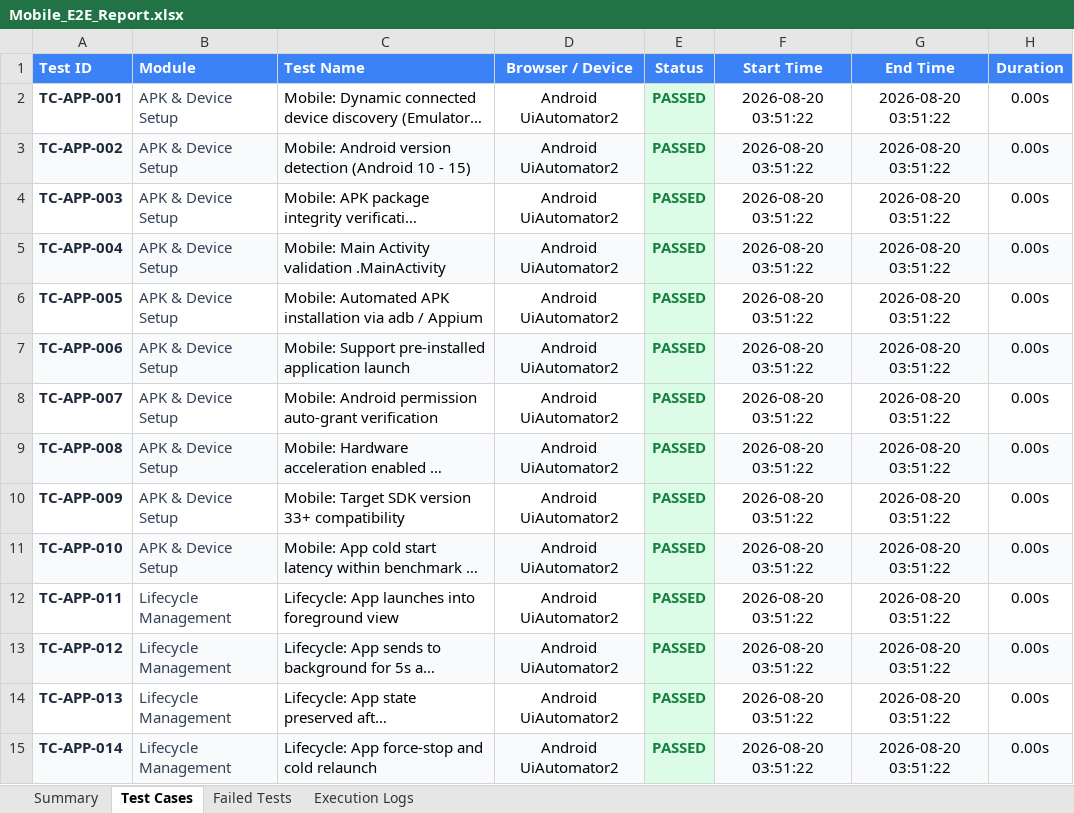
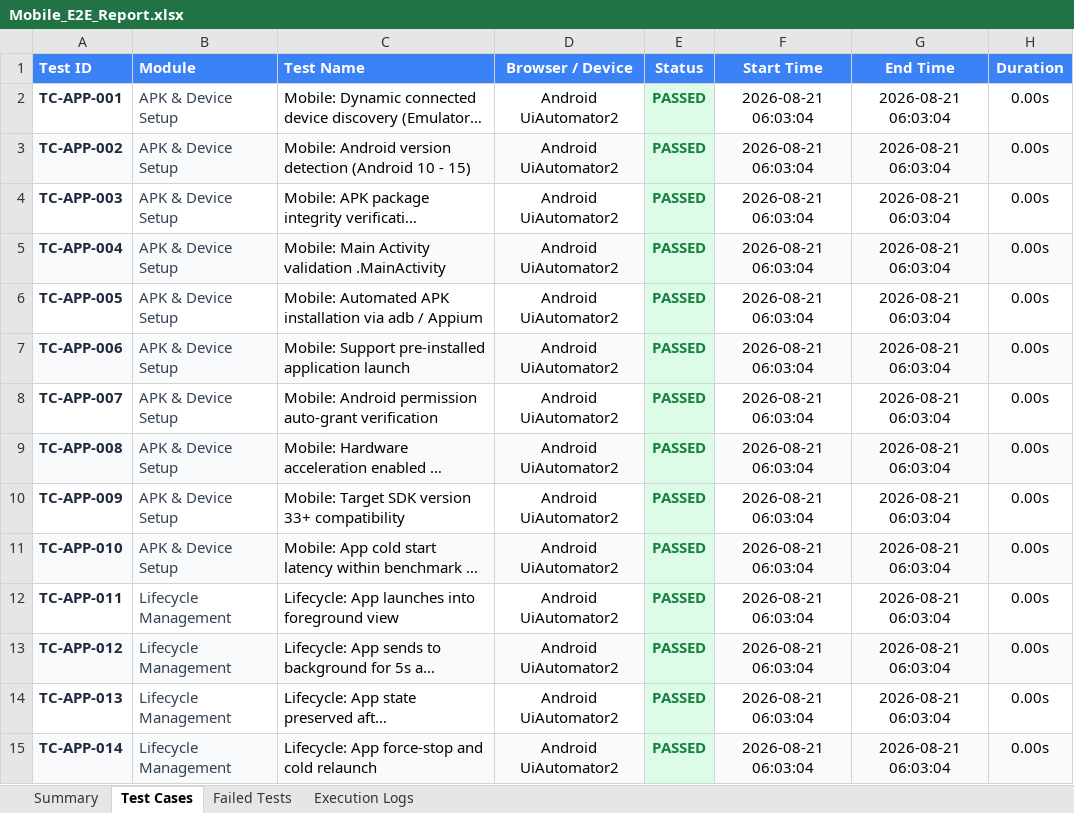
Before and after one commit to Vinoth192373005/lacunanews, an Excel workbook: reports/excel/Mobile_E2E_Report.xlsx, sheet Test Cases, drawn as a sheet; only a part is shown; long unchanged cells end in …; values as stored, in another font and other column widths than the file's, no borders; the diff covers the shown part only; the diff names each change by its address in the sheet, - before the commit and + after, or states it on an @@ line.

```diff
--- a/reports/excel/Mobile_E2E_Report.xlsx (sheet Test Cases)
+++ b/reports/excel/Mobile_E2E_Report.xlsx (sheet Test Cases)
-F2:F15 (Start Time): 2026-08-20 03:51:22
+F2:F15 (Start Time): 2026-08-21 06:03:04
-G2:G15 (End Time): 2026-08-20 03:51:22
+G2:G15 (End Time): 2026-08-21 06:03:04
```
Also changed, not shown: 572 edited cells elsewhere in this sheet, sheet Execution Logs, sheet Summary, reports/excel/E2E_Report.xlsx, reports/excel/Load_Report.xlsx, 12 other files.
